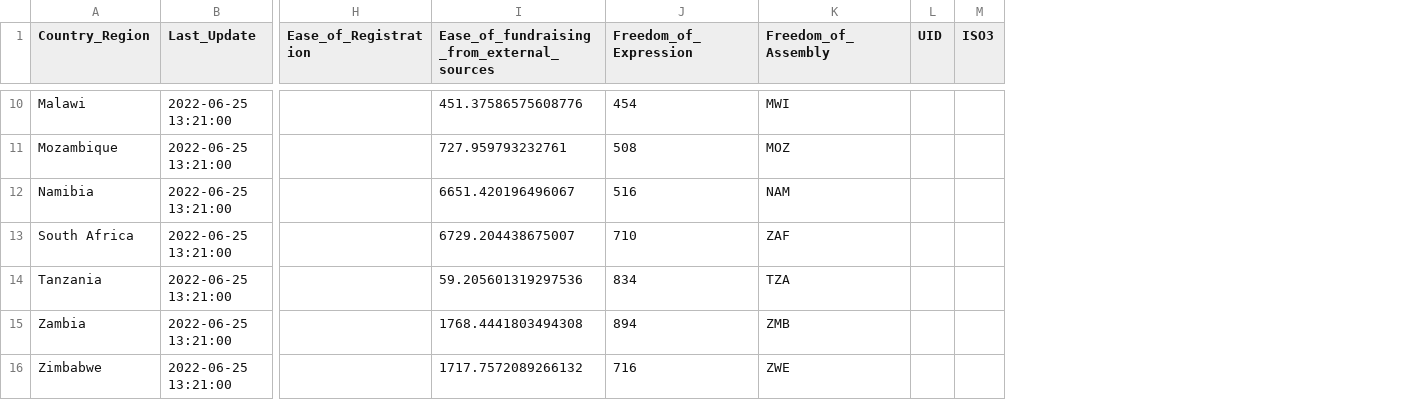
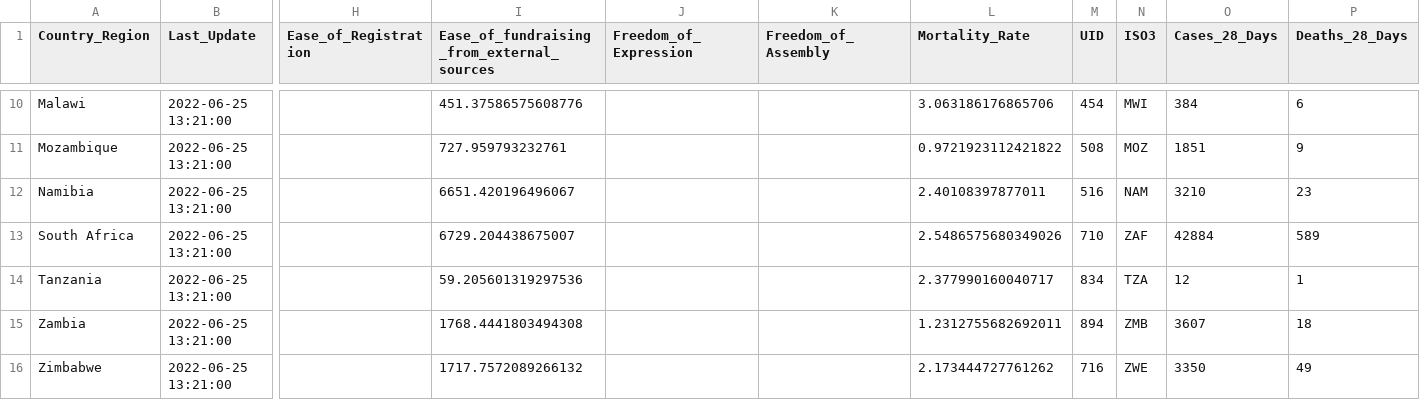
Before and after one commit to SIVIO-Institute/Agora-Data, a CSV file: agora_data.csv, drawn as a sheet; only a part is shown, gaps mark what is left out; addresses are those after the commit; the diff covers the shown part only; the diff names each change by its address in the sheet, - before the commit and + after, or states it on an @@ line.

```diff
--- a/agora_data.csv
+++ b/agora_data.csv
+column L (Mortality_Rate), rows 10-16: 3.063186176865706 | 0.9721923112421822 | 2.40108397877011 | 2.5486575680349026 | 2.377990160040717 | 1.2312755682692011 | 2.173444727761262
+column O (Cases_28_Days), rows 10-16: 384 | 1851 | 3210 | 42884 | 12 | 3607 | 3350
+column P (Deaths_28_Days), rows 10-16: 6 | 9 | 23 | 589 | 1 | 18 | 49
-J10 (Freedom_of_Expression): 454
+J10 (Freedom_of_Expression): (empty)
-K10 (Freedom_of_Assembly): MWI
+K10 (Freedom_of_Assembly): (empty)
-M10 (UID): (empty)
+M10 (UID): 454
-N10 (ISO3): (empty)
+N10 (ISO3): MWI
-J11 (Freedom_of_Expression): 508
+J11 (Freedom_of_Expression): (empty)
-K11 (Freedom_of_Assembly): MOZ
+K11 (Freedom_of_Assembly): (empty)
-M11 (UID): (empty)
+M11 (UID): 508
-N11 (ISO3): (empty)
+N11 (ISO3): MOZ
-J12 (Freedom_of_Expression): 516
+J12 (Freedom_of_Expression): (empty)
-K12 (Freedom_of_Assembly): NAM
+K12 (Freedom_of_Assembly): (empty)
-M12 (UID): (empty)
+M12 (UID): 516
-N12 (ISO3): (empty)
+N12 (ISO3): NAM
-J13 (Freedom_of_Expression): 710
+J13 (Freedom_of_Expression): (empty)
-K13 (Freedom_of_Assembly): ZAF
+K13 (Freedom_of_Assembly): (empty)
-M13 (UID): (empty)
+M13 (UID): 710
-N13 (ISO3): (empty)
+N13 (ISO3): ZAF
-J14 (Freedom_of_Expression): 834
+J14 (Freedom_of_Expression): (empty)
-K14 (Freedom_of_Assembly): TZA
+K14 (Freedom_of_Assembly): (empty)
-M14 (UID): (empty)
+M14 (UID): 834
-N14 (ISO3): (empty)
+N14 (ISO3): TZA
-J15 (Freedom_of_Expression): 894
+J15 (Freedom_of_Expression): (empty)
-K15 (Freedom_of_Assembly): ZMB
+K15 (Freedom_of_Assembly): (empty)
-M15 (UID): (empty)
+M15 (UID): 894
-N15 (ISO3): (empty)
+N15 (ISO3): ZMB
-J16 (Freedom_of_Expression): 716
+J16 (Freedom_of_Expression): (empty)
-K16 (Freedom_of_Assembly): ZWE
+K16 (Freedom_of_Assembly): (empty)
-M16 (UID): (empty)
+M16 (UID): 716
-N16 (ISO3): (empty)
+N16 (ISO3): ZWE
```
Also changed, not shown: 28 edited cells elsewhere in this file.
